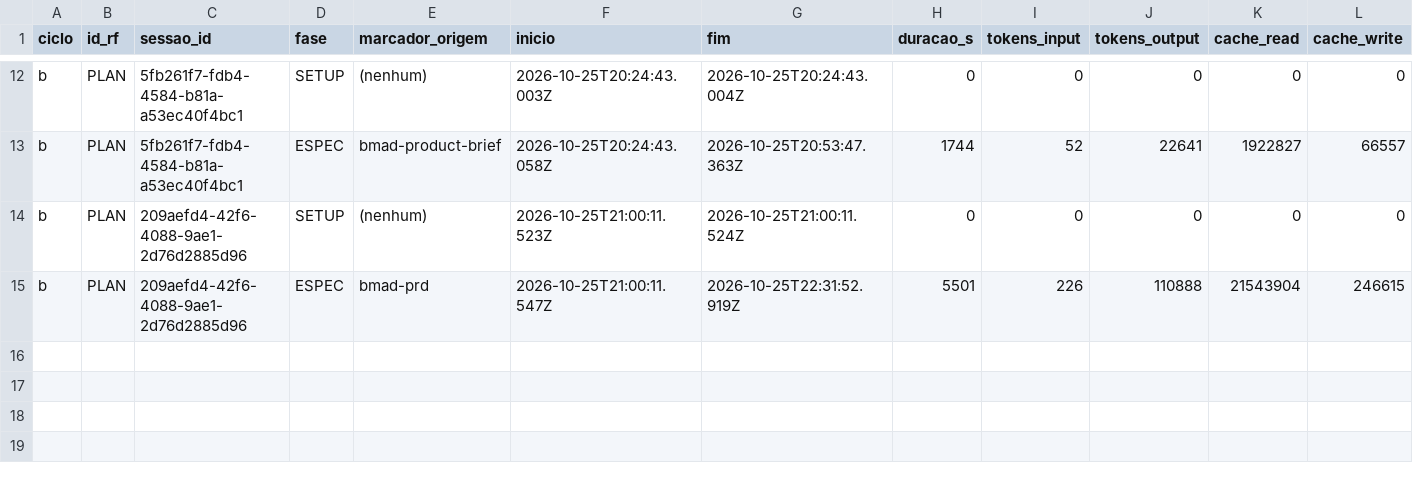
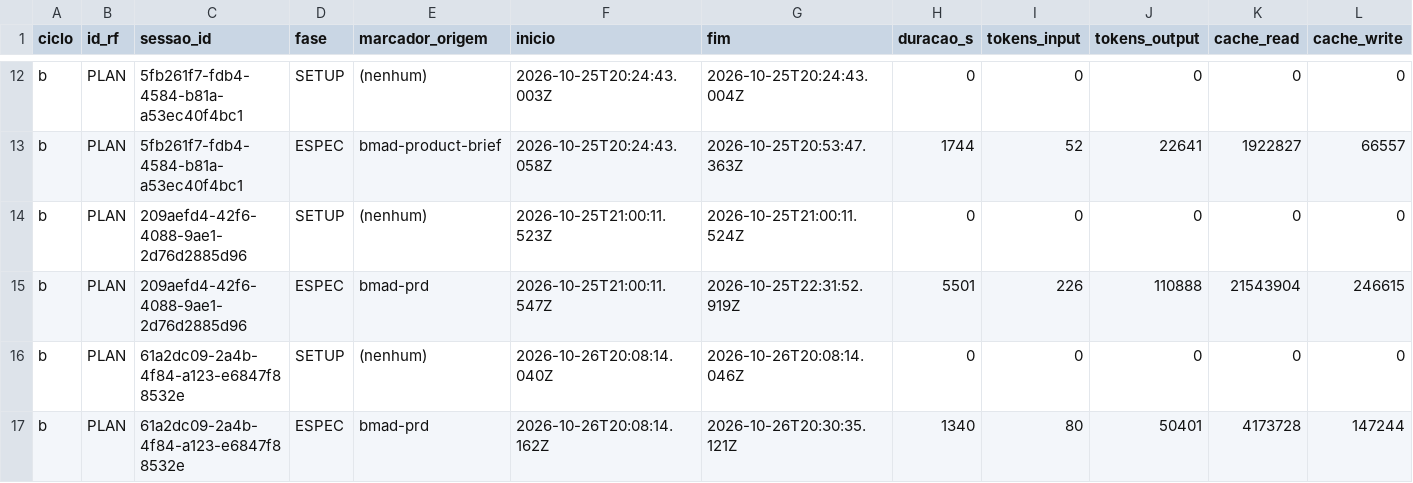
Before and after one commit to WagnerofDuarte/cerne-avaliacao, a CSV file: dados/cicloB/segmentos.csv, drawn as a sheet; only a part is shown, gaps mark what is left out; rows hold the shown columns only; the diff names each change by its address in the sheet, - before the commit and + after, or states it on an @@ line.

```diff
--- a/dados/cicloB/segmentos.csv
+++ b/dados/cicloB/segmentos.csv
+row 16: b | PLAN | 61a2dc09-2a4b-4f84-a123-e6847f88532e | SETUP | (nenhum) | 2026-10-26T20:08:14.040Z | 2026-10-26T20:08:14.046Z | 0 | 0 | 0 | 0 | 0
+row 17: b | PLAN | 61a2dc09-2a4b-4f84-a123-e6847f88532e | ESPEC | bmad-prd | 2026-10-26T20:08:14.162Z | 2026-10-26T20:30:35.121Z | 1340 | 80 | 50401 | 4173728 | 147244
```
Also changed, not shown: dados/cicloB/revisoes_processo.csv, dados/cicloB/sessoes.csv, 3 other files.
